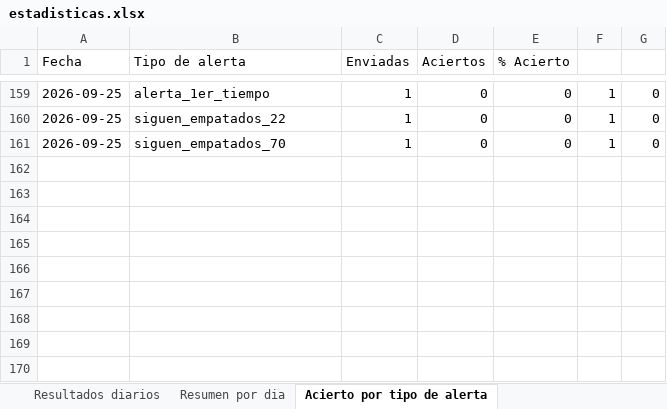
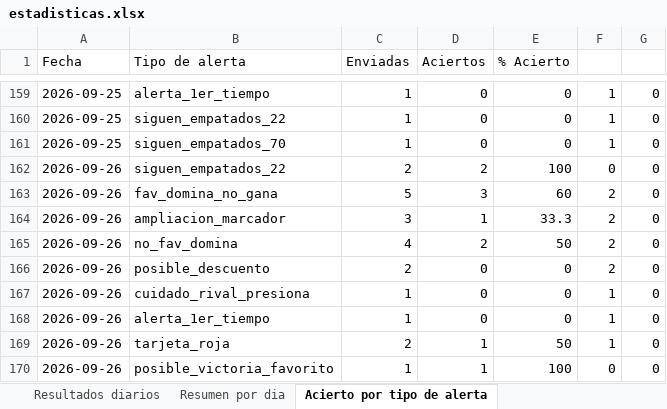
Before and after one commit to erikolivo/Mimoexcel, an Excel workbook: data/estadisticas.xlsx, sheet Acierto por tipo de alerta, drawn as a sheet; only a part is shown, gaps mark what is left out; values as stored, in another font and other column widths than the file's, no borders; the diff names each change by its address in the sheet, - before the commit and + after, or states it on an @@ line.

```diff
--- a/data/estadisticas.xlsx (sheet Acierto por tipo de alerta)
+++ b/data/estadisticas.xlsx (sheet Acierto por tipo de alerta)
+row 162: 2026-09-26 | siguen_empatados_22 | 2 | 2 | 100 | 0 | 0
+row 163: 2026-09-26 | fav_domina_no_gana | 5 | 3 | 60 | 2 | 0
+row 164: 2026-09-26 | ampliacion_marcador | 3 | 1 | 33.3 | 2 | 0
+row 165: 2026-09-26 | no_fav_domina | 4 | 2 | 50 | 2 | 0
+row 166: 2026-09-26 | posible_descuento | 2 | 0 | 0 | 2 | 0
+row 167: 2026-09-26 | cuidado_rival_presiona | 1 | 0 | 0 | 1 | 0
+row 168: 2026-09-26 | alerta_1er_tiempo | 1 | 0 | 0 | 1 | 0
+row 169: 2026-09-26 | tarjeta_roja | 2 | 1 | 50 | 1 | 0
+row 170: 2026-09-26 | posible_victoria_favorito | 1 | 1 | 100 | 0 | 0
```
Also changed, not shown: sheet Resultados diarios, sheet Resumen por dia, 4 other files.
